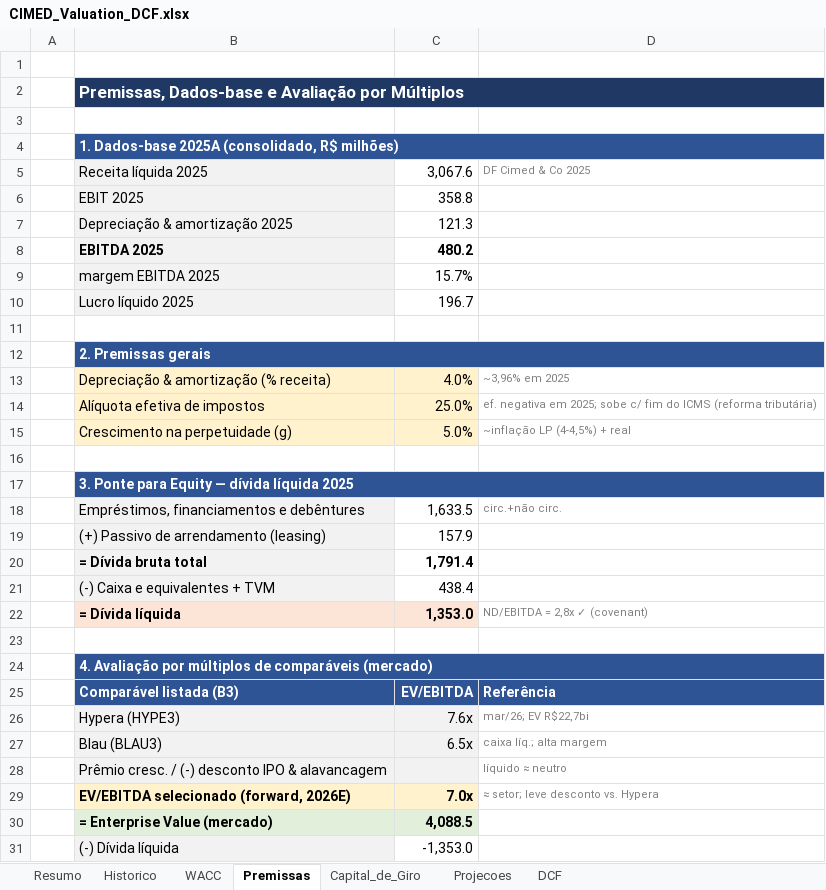
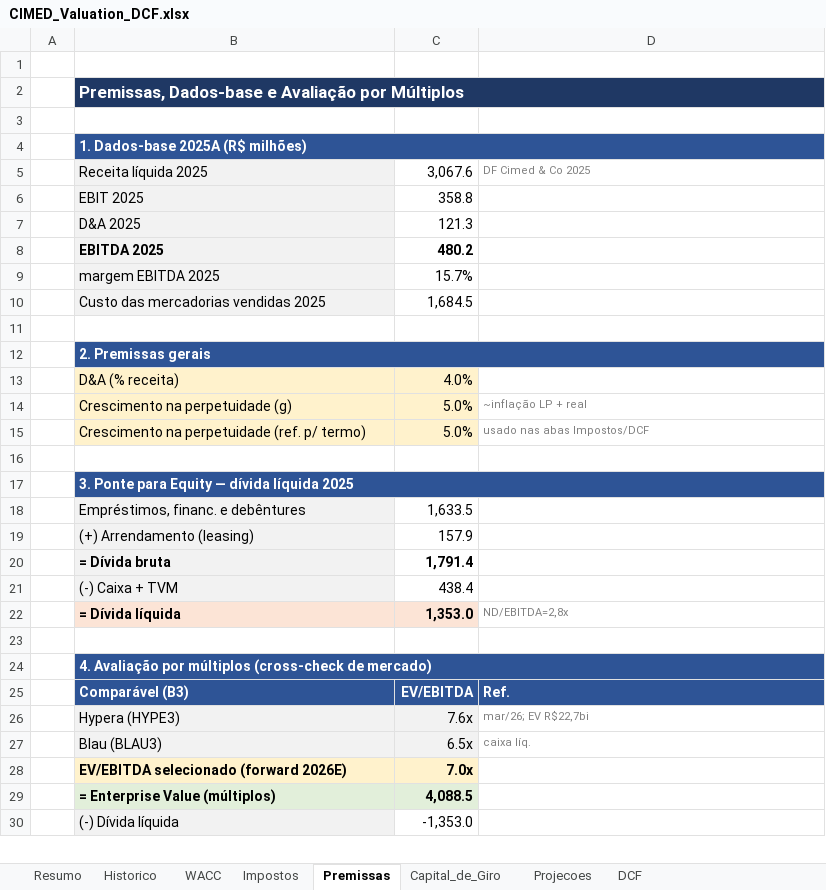
Before and after one commit to julia-continentino/bolao, an Excel workbook: CIMED_Valuation_DCF.xlsx, sheet Premissas, drawn as a sheet; only a part is shown; values as stored, in another font and other column widths than the file's, no borders; formulas without a stored value are shown as written; removed rows and columns are numbered as before the commit, all else as after; the diff covers the shown part only; the diff names each change by its address in the sheet, - before the commit and + after, or states it on an @@ line.

```diff
--- a/CIMED_Valuation_DCF.xlsx (sheet Premissas)
+++ b/CIMED_Valuation_DCF.xlsx (sheet Premissas)
+sheet tab: Impostos
-B4: 1. Dados-base 2025A (consolidado, R$ milhões)
+B4: 1. Dados-base 2025A (R$ milhões)
-B7: Depreciação & amortização 2025
+B7: D&A 2025
-row 10:  | Lucro líquido 2025 | 196.7
+row 10:  | Custo das mercadorias vendidas 2025 | 1,684.5
-row 13:  | Depreciação & amortização (% receita) | 4.0% | ~3,96% em 2025
-row 14:  | Alíquota efetiva de impostos | 25.0% | ef. negativa em 2025; sobe c/ fim do ICMS (reforma tributária)
+row 13:  | D&A (% receita) | 4.0%
-D14: ~inflação LP (4-4,5%) + real
+D14: ~inflação LP + real
+row 15:  | Crescimento na perpetuidade (ref. p/ termo) | 5.0% | usado nas abas Impostos/DCF
-B18: Empréstimos, financiamentos e debêntures
+B18: Empréstimos, financ. e debêntures
-D18: circ.+não circ.
+D18: (empty)
-B19: (+) Passivo de arrendamento (leasing)
+B19: (+) Arrendamento (leasing)
-B20: = Dívida bruta total
+B20: = Dívida bruta
-B21: (-) Caixa e equivalentes + TVM
+B21: (-) Caixa + TVM
-D22: ND/EBITDA = 2,8x ✓ (covenant)
+D22: ND/EBITDA=2,8x
-B24: …por múltiplos de comparáveis (mercado)
+B24: …por múltiplos (cross-check de mercado)
-B25: Comparável listada (B3)
+B25: Comparável (B3)
-D25: Referência
+D25: Ref.
-D27: caixa líq.; alta margem
+D27: caixa líq.
-row 28:  | Prêmio cresc. / (-) desconto IPO & alavancagem |  | líquido ≈ neutro
-B28: EV/EBITDA selecionado (forward, 2026E)
+B28: EV/EBITDA selecionado (forward 2026E)
-D28: ≈ setor; leve desconto vs. Hypera
+D28: (empty)
-B29: = Enterprise Value (mercado)
+B29: = Enterprise Value (múltiplos)
```
Also changed, not shown: 1 edited cell elsewhere in this sheet, sheet Capital_de_Giro, sheet WACC, sheet DCF, sheet Historico, sheet Resumo, sheet Projecoes, formulas that keep their value.
